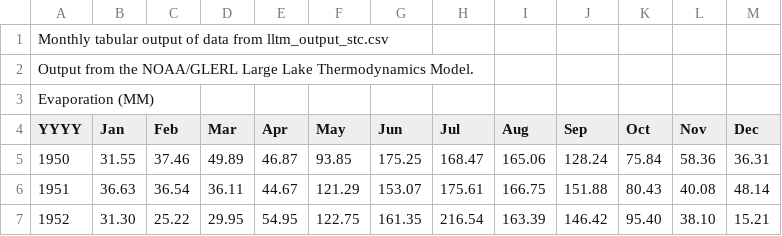
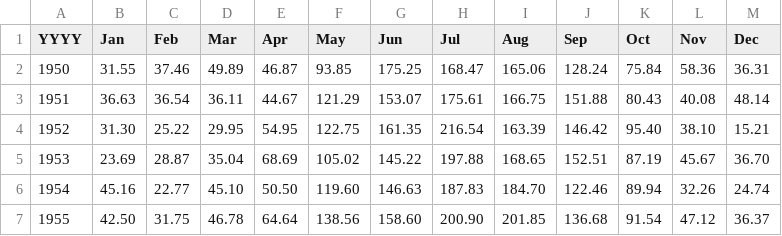
Before and after one commit to stremelaj/GLERL-Great-Lakes-Monthly-Hydrologic-Data-1860-Recent-, a CSV file: .github/workflows/evaporation_stc.csv, drawn as a sheet; only a part is shown; the shorter side is filled out with more unchanged rows.

Commit message:
Update evaporation_stc.csv

```diff
--- a/.github/workflows/evaporation_stc.csv
+++ b/.github/workflows/evaporation_stc.csv
@@ -1,4 +1 @@
-"Monthly tabular output of data from lltm_output_stc.csv"
-"Output from the NOAA/GLERL Large Lake Thermodynamics Model."
-"Evaporation (MM)"
 YYYY,     Jan,     Feb,     Mar,     Apr,     May,     Jun,      Jul,     Aug,     Sep,     Oct,     Nov,     Dec
```
